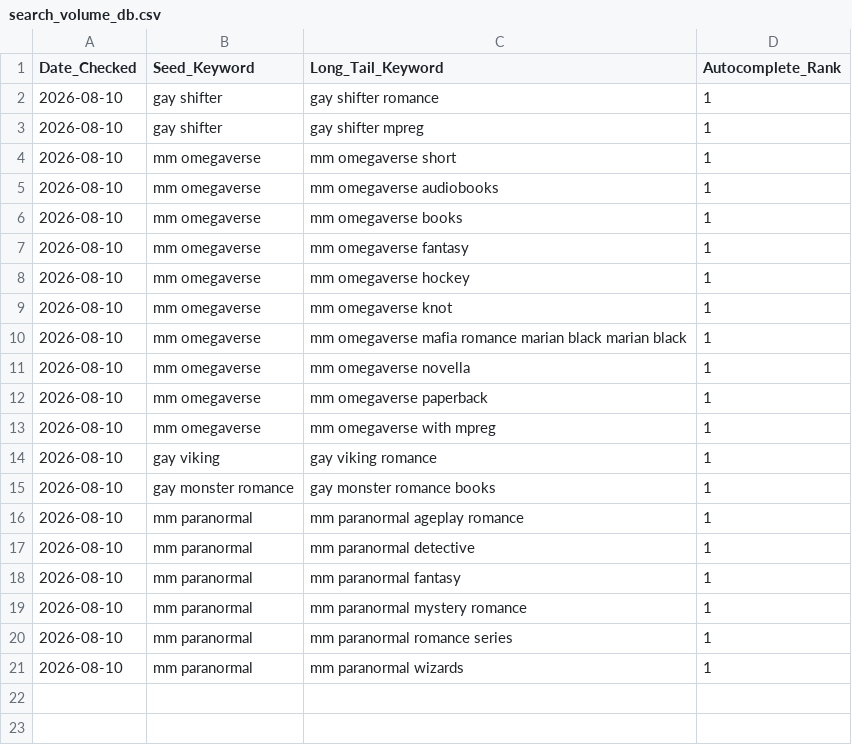
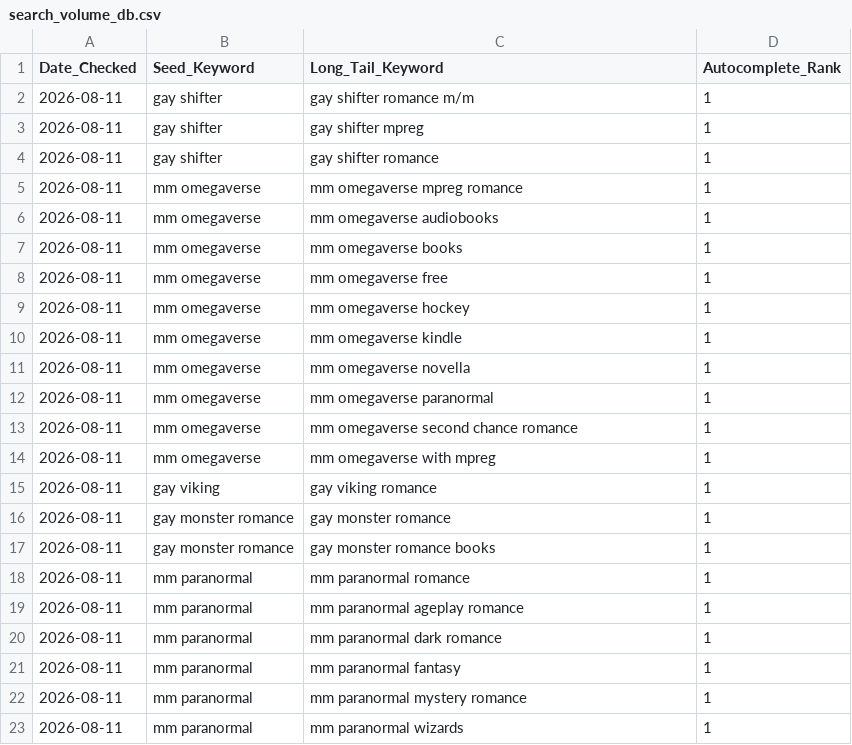
Before and after one commit to Detectiveyee/kdp-backend-data, a CSV file: search_volume_db.csv, drawn as a sheet.

Commit message:
Updated Keyword Search Volume: Tue Aug 11 01:25:30 UTC 2026

```diff
--- a/search_volume_db.csv
+++ b/search_volume_db.csv
@@ -1,21 +1,23 @@
 Date_Checked,Seed_Keyword,Long_Tail_Keyword,Autocomplete_Rank
-2026-08-10,gay shifter,gay shifter romance,1
-2026-08-10,gay shifter,gay shifter mpreg,1
-2026-08-10,mm omegaverse,mm omegaverse short,1
-2026-08-10,mm omegaverse,mm omegaverse audiobooks,1
-2026-08-10,mm omegaverse,mm omegaverse books,1
-2026-08-10,mm omegaverse,mm omegaverse fantasy,1
-2026-08-10,mm omegaverse,mm omegaverse hockey,1
-2026-08-10,mm omegaverse,mm omegaverse knot,1
-2026-08-10,mm omegaverse,mm omegaverse mafia romance marian black marian black,1
-2026-08-10,mm omegaverse,mm omegaverse novella,1
-2026-08-10,mm omegaverse,mm omegaverse paperback,1
-2026-08-10,mm omegaverse,mm omegaverse with mpreg,1
-2026-08-10,gay viking,gay viking romance,1
-2026-08-10,gay monster romance,gay monster romance books,1
-2026-08-10,mm paranormal,mm paranormal ageplay romance,1
-2026-08-10,mm paranormal,mm paranormal detective,1
-2026-08-10,mm paranormal,mm paranormal fantasy,1
-2026-08-10,mm paranormal,mm paranormal mystery romance,1
-2026-08-10,mm paranormal,mm paranormal romance series,1
-2026-08-10,mm paranormal,mm paranormal wizards,1
+2026-08-11,gay shifter,gay shifter romance m/m,1
+2026-08-11,gay shifter,gay shifter mpreg,1
+2026-08-11,gay shifter,gay shifter romance,1
+2026-08-11,mm omegaverse,mm omegaverse mpreg romance,1
+2026-08-11,mm omegaverse,mm omegaverse audiobooks,1
+2026-08-11,mm omegaverse,mm omegaverse books,1
+2026-08-11,mm omegaverse,mm omegaverse free,1
+2026-08-11,mm omegaverse,mm omegaverse hockey,1
+2026-08-11,mm omegaverse,mm omegaverse kindle,1
+2026-08-11,mm omegaverse,mm omegaverse novella,1
+2026-08-11,mm omegaverse,mm omegaverse paranormal,1
+2026-08-11,mm omegaverse,mm omegaverse second chance romance,1
+2026-08-11,mm omegaverse,mm omegaverse with mpreg,1
+2026-08-11,gay viking,gay viking romance,1
+2026-08-11,gay monster romance,gay monster romance,1
+2026-08-11,gay monster romance,gay monster romance books,1
+2026-08-11,mm paranormal,mm paranormal romance,1
+2026-08-11,mm paranormal,mm paranormal ageplay romance,1
+2026-08-11,mm paranormal,mm paranormal dark romance,1
+2026-08-11,mm paranormal,mm paranormal fantasy,1
+2026-08-11,mm paranormal,mm paranormal mystery romance,1
+2026-08-11,mm paranormal,mm paranormal wizards,1
```
